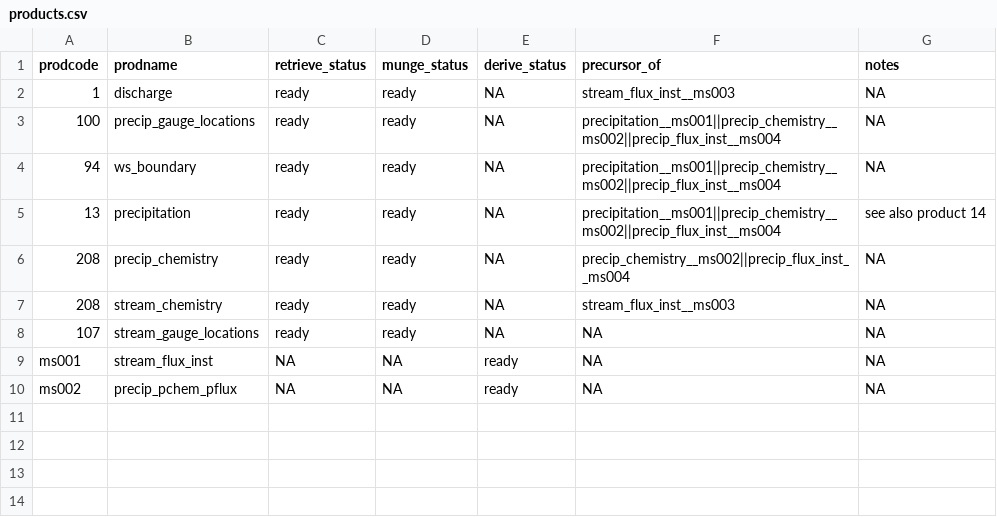
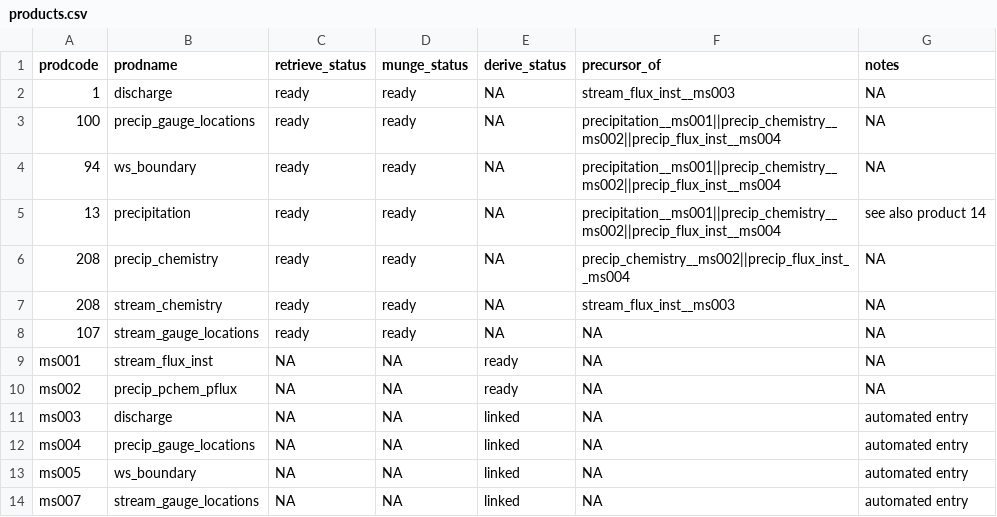
Before and after one commit to MacroSHEDS/data_processing, a CSV file: src/lter/hbef/products.csv, drawn as a sheet; the diff names each change by its address in the sheet, - before the commit and + after, or states it on an @@ line.

```diff
--- a/src/lter/hbef/products.csv
+++ b/src/lter/hbef/products.csv
+row 11: ms003 | discharge | NA | NA | linked | NA | automated entry
+row 12: ms004 | precip_gauge_locations | NA | NA | linked | NA | automated entry
+row 13: ms005 | ws_boundary | NA | NA | linked | NA | automated entry
+row 14: ms007 | stream_gauge_locations | NA | NA | linked | NA | automated entry
```
Also changed, not shown: 33 other files.
